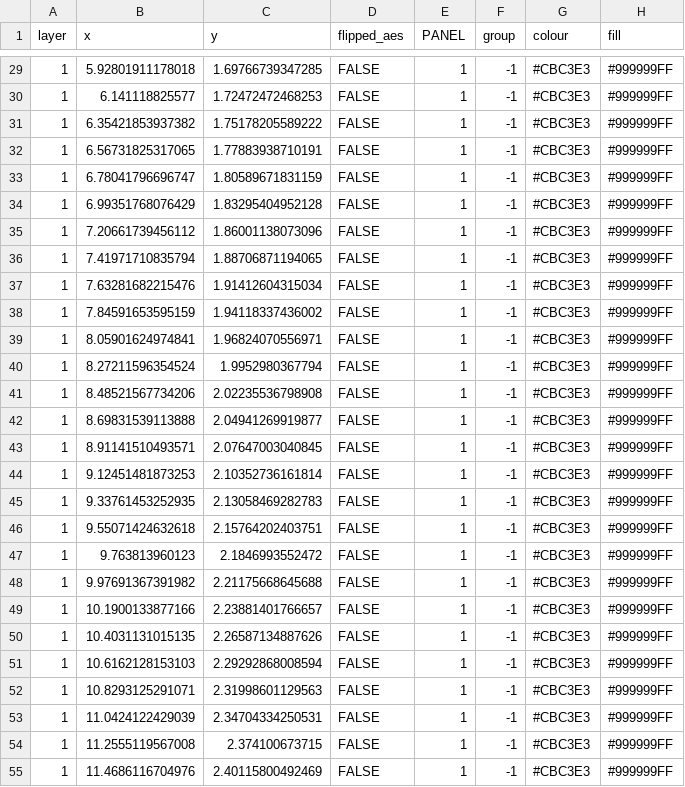
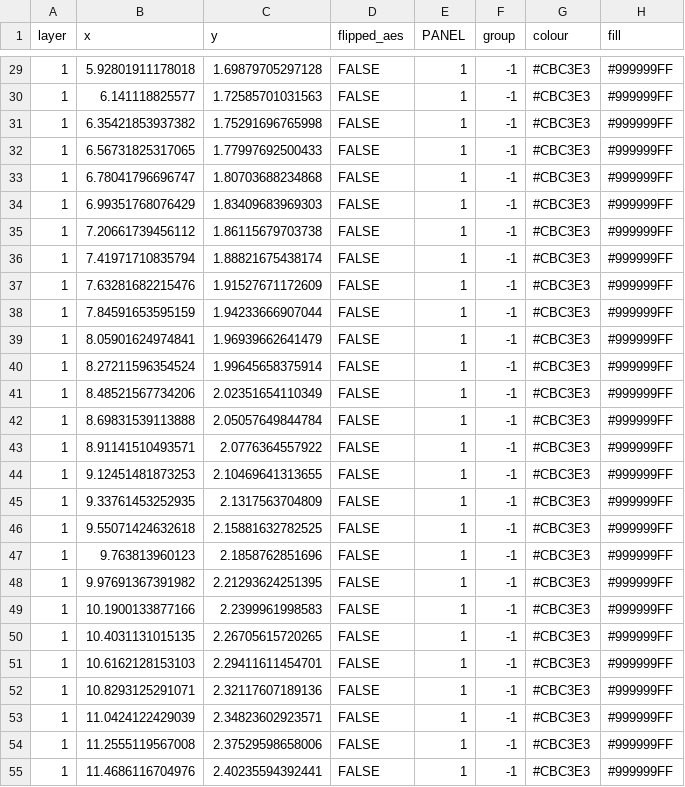
Before and after one commit to deivisangeli/gtl-prizes-replication-v14, a CSV file: expected/plotdata/r2_3_field_measures_scatter.csv, drawn as a sheet; only a part is shown, gaps mark what is left out; the diff covers the shown part only; the diff names each change by its address in the sheet, - before the commit and + after, or states it on an @@ line.

```diff
--- a/expected/plotdata/r2_3_field_measures_scatter.csv
+++ b/expected/plotdata/r2_3_field_measures_scatter.csv
-C29 (y): 1.69766739347285
+C29 (y): 1.69879705297128
-C30 (y): 1.72472472468253
+C30 (y): 1.72585701031563
-C31 (y): 1.75178205589222
+C31 (y): 1.75291696765998
-C32 (y): 1.77883938710191
+C32 (y): 1.77997692500433
-C33 (y): 1.80589671831159
+C33 (y): 1.80703688234868
-C34 (y): 1.83295404952128
+C34 (y): 1.83409683969303
-C35 (y): 1.86001138073096
+C35 (y): 1.86115679703738
-C36 (y): 1.88706871194065
+C36 (y): 1.88821675438174
-C37 (y): 1.91412604315034
+C37 (y): 1.91527671172609
-C38 (y): 1.94118337436002
+C38 (y): 1.94233666907044
-C39 (y): 1.96824070556971
+C39 (y): 1.96939662641479
-C40 (y): 1.9952980367794
+C40 (y): 1.99645658375914
-C41 (y): 2.02235536798908
+C41 (y): 2.02351654110349
-C42 (y): 2.04941269919877
+C42 (y): 2.05057649844784
-C43 (y): 2.07647003040845
+C43 (y): 2.0776364557922
-C44 (y): 2.10352736161814
+C44 (y): 2.10469641313655
-C45 (y): 2.13058469282783
+C45 (y): 2.1317563704809
-C46 (y): 2.15764202403751
+C46 (y): 2.15881632782525
-C47 (y): 2.1846993552472
+C47 (y): 2.1858762851696
-C48 (y): 2.21175668645688
+C48 (y): 2.21293624251395
-C49 (y): 2.23881401766657
+C49 (y): 2.2399961998583
-C50 (y): 2.26587134887626
+C50 (y): 2.26705615720265
-C51 (y): 2.29292868008594
+C51 (y): 2.29411611454701
-C52 (y): 2.31998601129563
+C52 (y): 2.32117607189136
-C53 (y): 2.34704334250531
+C53 (y): 2.34823602923571
-C54 (y): 2.374100673715
+C54 (y): 2.37529598658006
-C55 (y): 2.40115800492469
+C55 (y): 2.40235594392441
```
Also changed, not shown: 61 edited cells elsewhere in this file, data/subfield_to_finest_group.csv, expected/plotdata/prizesDensityByVS_finest_T1.csv, 5 other files.
